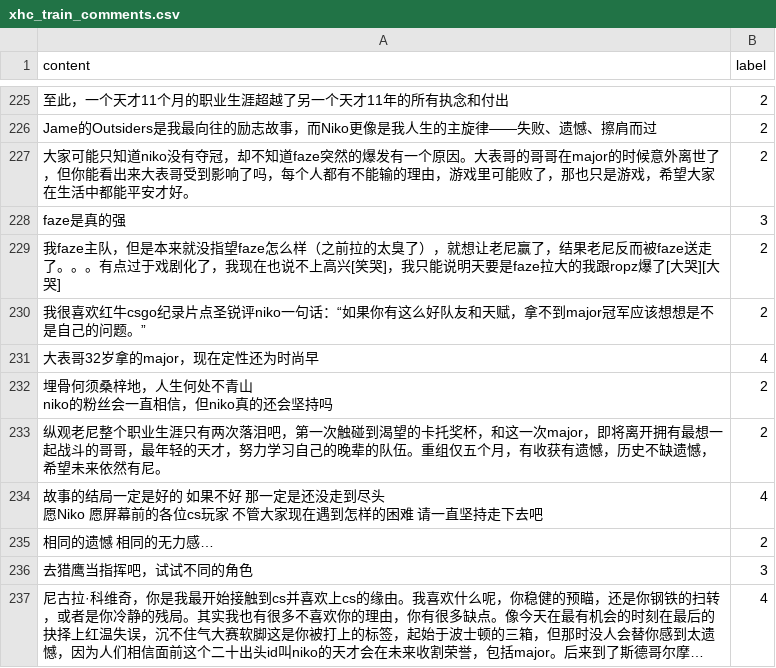
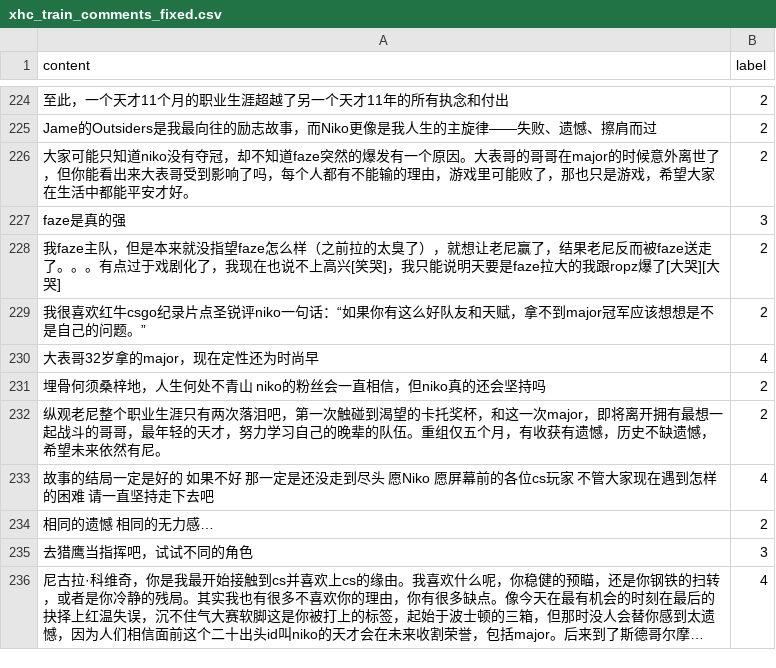
Before and after one commit to PhSeCl/Bilibili-Comment-and-Danmaku-Analysis, a CSV file: data/raw/xhc_train_comments_fixed.csv (was data/raw/xhc_train_comments.csv), drawn as a sheet; only a part is shown, gaps mark what is left out; long unchanged cells end in …; the diff covers the shown part only.

```diff
--- a/data/raw/xhc_train_comments.csv
+++ b/data/raw/xhc_train_comments_fixed.csv
@@ -272,7 +230,5 @@ faze是真的强,3
 大表哥32岁拿的major，现在定性还为时尚早,4
-"埋骨何须桑梓地，人生何处不青山
-niko的粉丝会一直相信，但niko真的还会坚持吗",2
+"埋骨何须桑梓地，人生何处不青山 niko的粉丝会一直相信，但niko真的还会坚持吗",2
 纵观老尼整个职业生涯只有两次落泪吧，第一次触碰到渴望的卡托奖杯，和这一次major，即将离开拥有最想一起战斗的哥哥，最年轻的天才，努力学习自己的晚辈的队伍。重组仅五个月，有收获有遗憾，历史不缺遗憾，希望未来依然有尼。,2
-"故事的结局一定是好的 如果不好 那一定是还没走到尽头
-愿Niko 愿屏幕前的各位cs玩家 不管大家现在遇到怎样的困难 请一直坚持走下去吧",4
+"故事的结局一定是好的 如果不好 那一定是还没走到尽头 愿Niko 愿屏幕前的各位cs玩家 不管大家现在遇到怎样的困难 请一直坚持走下去吧",4
 相同的遗憾 相同的无力感…,2
```
Also changed, not shown: 2 removed rows and 50 edited cells elsewhere in this file.
